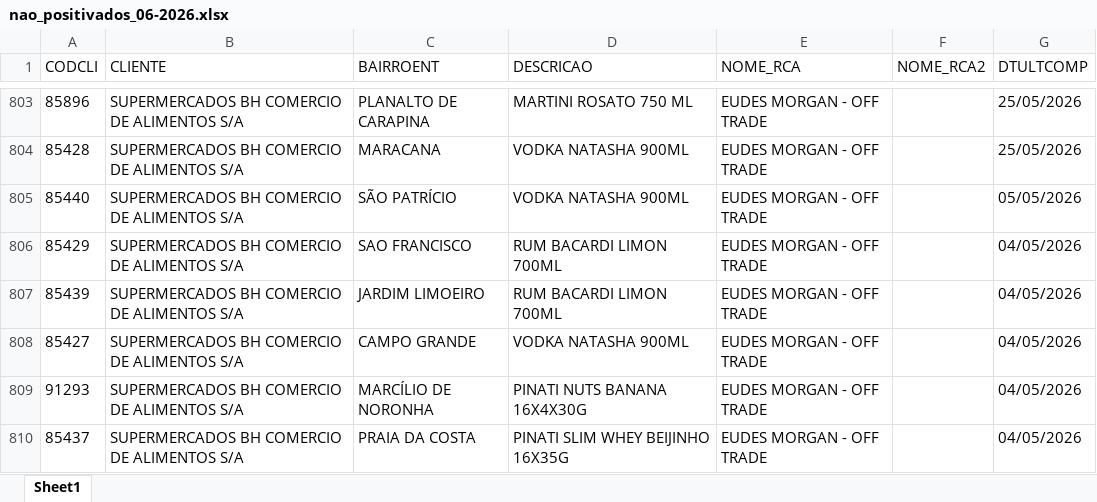
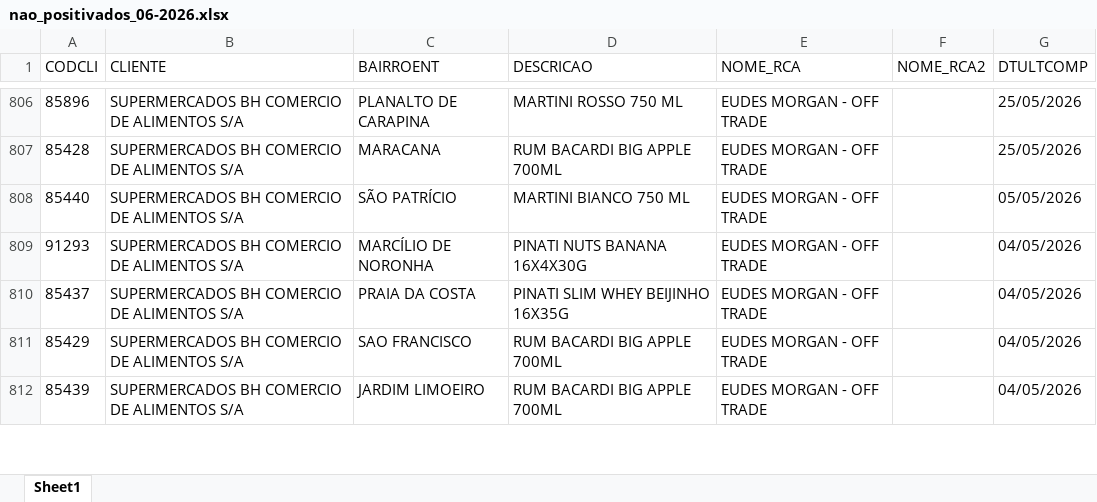
Before and after one commit to leonardocampos-cmd/offtrade, an Excel workbook: nao_positivados_06-2026.xlsx, sheet Sheet1, drawn as a sheet; only a part is shown, gaps mark what is left out; values as stored, in another font and other column widths than the file's, no borders; removed rows and columns are numbered as before the commit, all else as after; the diff covers the shown part only; the diff names each change by its address in the sheet, - before the commit and + after, or states it on an @@ line.

```diff
--- a/nao_positivados_06-2026.xlsx (sheet Sheet1)
+++ b/nao_positivados_06-2026.xlsx (sheet Sheet1)
-D806 (DESCRICAO): MARTINI ROSATO 750 ML
+D806 (DESCRICAO): MARTINI ROSSO 750 ML
-D807 (DESCRICAO): VODKA NATASHA 900ML
+D807 (DESCRICAO): RUM BACARDI BIG APPLE 700ML
-D808 (DESCRICAO): VODKA NATASHA 900ML
+D808 (DESCRICAO): MARTINI BIANCO 750 ML
-row 806: 85429 | SUPERMERCADOS BH COMERCIO DE ALIMENTOS S/A | SAO FRANCISCO | RUM BACARDI LIMON 700ML | EUDES MORGAN - OFF TRADE |  | 04/05/2026
-row 807: 85439 | SUPERMERCADOS BH COMERCIO DE ALIMENTOS S/A | JARDIM LIMOEIRO | RUM BACARDI LIMON 700ML | EUDES MORGAN - OFF TRADE |  | 04/05/2026
@@ row 808 moved to row 813: 85427 @@
+row 811: 85429 | SUPERMERCADOS BH COMERCIO DE ALIMENTOS S/A | SAO FRANCISCO | RUM BACARDI BIG APPLE 700ML | EUDES MORGAN - OFF TRADE |  | 04/05/2026
+row 812: 85439 | SUPERMERCADOS BH COMERCIO DE ALIMENTOS S/A | JARDIM LIMOEIRO | RUM BACARDI BIG APPLE 700ML | EUDES MORGAN - OFF TRADE |  | 04/05/2026
```
Also changed, not shown: 22 added rows, 14 removed rows, 2 moved rows and 474 edited cells elsewhere in this sheet, 4 other files.
